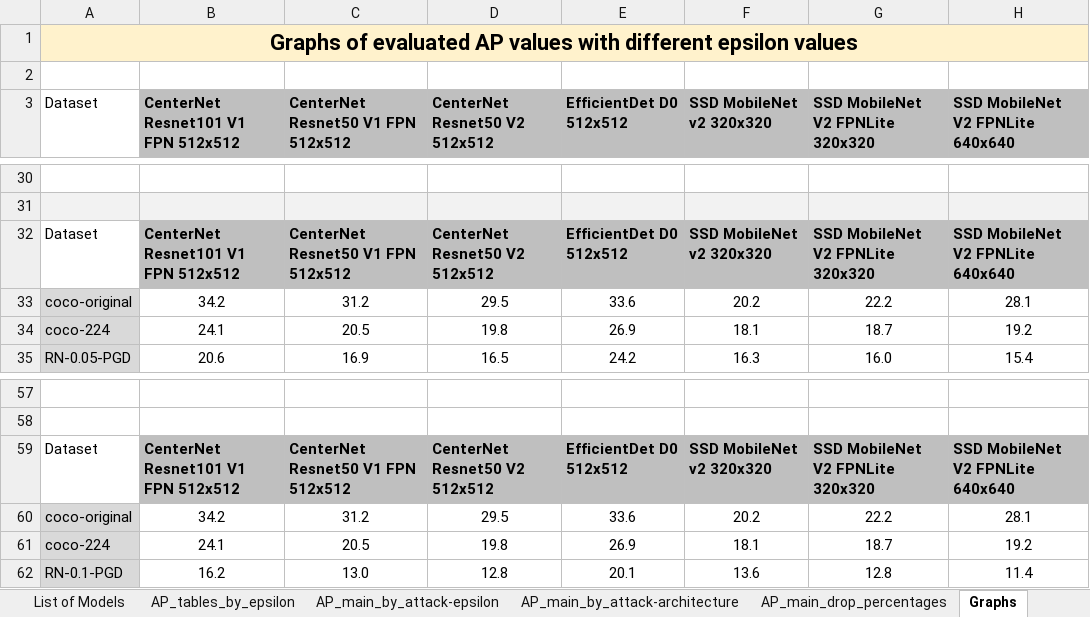
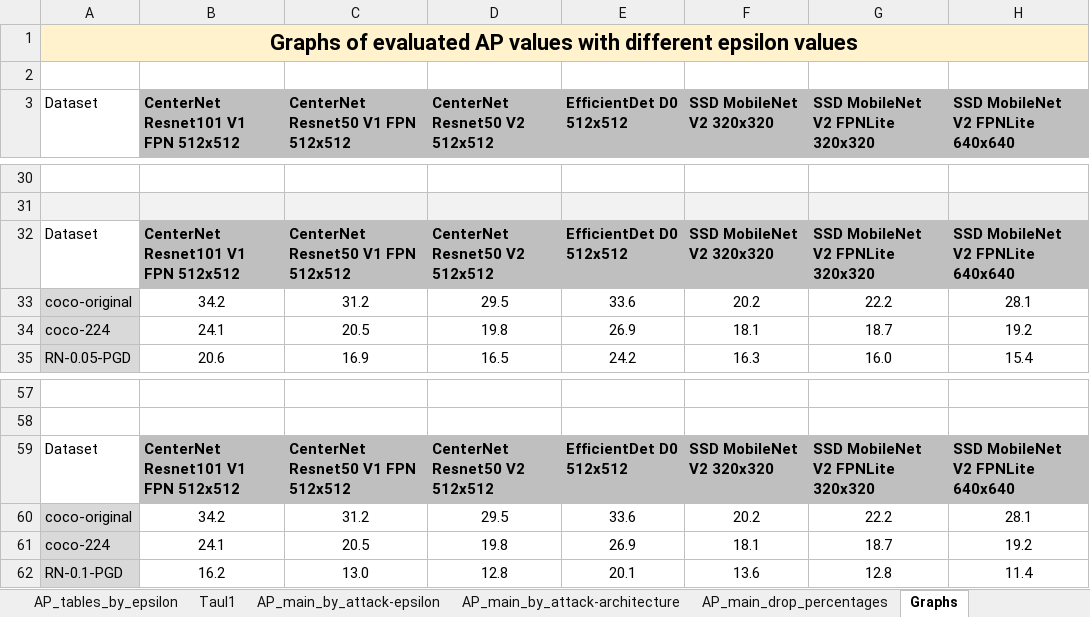
Before and after one commit to vikamayr/project_ae, an Excel workbook: model_evaluation_results.xlsx, sheet Graphs, drawn as a sheet; only a part is shown, gaps mark what is left out; values as stored, in another font and other column widths than the file's, no borders; charts and pictures and conditional formats and table styles not drawn; the diff names each change by its address in the sheet, - before the commit and + after, or states it on an @@ line.

```diff
--- a/model_evaluation_results.xlsx (sheet Graphs)
+++ b/model_evaluation_results.xlsx (sheet Graphs)
+sheet tab: Taul1
-F3: SSD MobileNet v2 320x320
+F3: SSD MobileNet V2 320x320
-F32 (SSD MobileNet V2 320x320): SSD MobileNet v2 320x320
+F32 (SSD MobileNet V2 320x320): SSD MobileNet V2 320x320
-F59 (SSD MobileNet V2 320x320): SSD MobileNet v2 320x320
+F59 (SSD MobileNet V2 320x320): SSD MobileNet V2 320x320
```
Also changed, not shown: sheet AP_main_by_attack-epsilon, charts or pictures.
